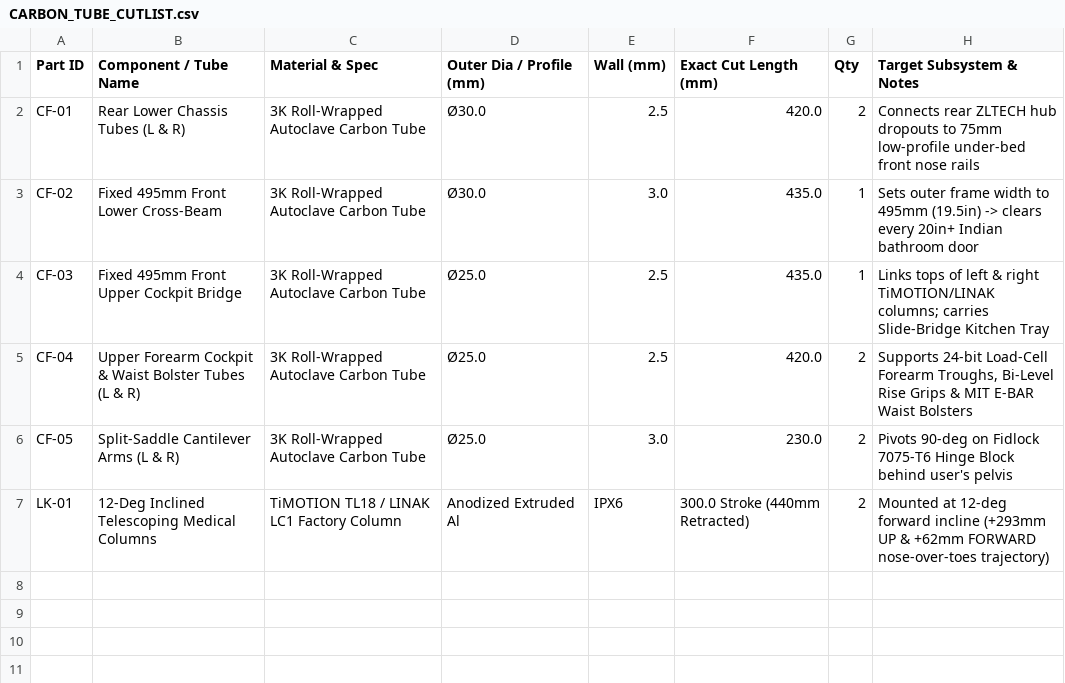
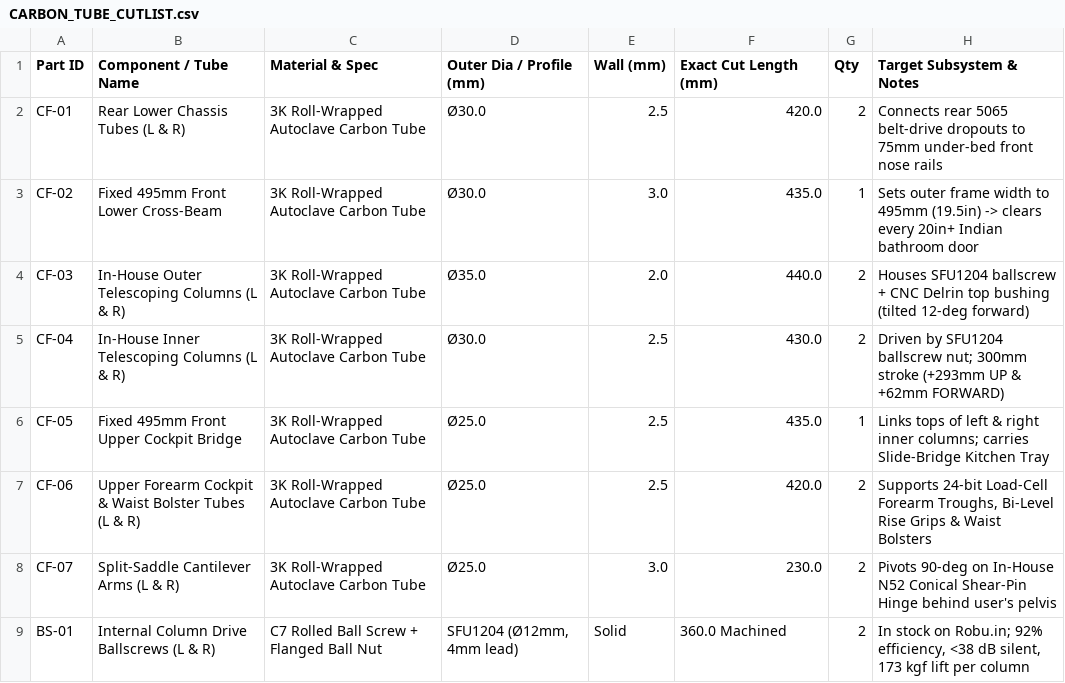
Before and after one commit to sandeepmady21/FreeStep, a CSV file: hardware/CARBON_TUBE_CUTLIST.csv, drawn as a sheet.

Commit message:
Eliminate all B2B/medical OEM dependencies: 100% in-house 9.45kg COTS CAD, SFU1204 carbon columns, 5065 FOC belt drive, and BOM

```diff
--- a/hardware/CARBON_TUBE_CUTLIST.csv
+++ b/hardware/CARBON_TUBE_CUTLIST.csv
@@ -1,7 +1,9 @@
 Part ID,Component / Tube Name,Material & Spec,Outer Dia / Profile (mm),Wall (mm),Exact Cut Length (mm),Qty,Target Subsystem & Notes
-CF-01,Rear Lower Chassis Tubes (L & R),3K Roll-Wrapped Autoclave Carbon Tube,Ø30.0,2.5,420.0,2,Connects rear ZLTECH hub dropouts to 75mm low-profile under-bed front nose rails
+CF-01,Rear Lower Chassis Tubes (L & R),3K Roll-Wrapped Autoclave Carbon Tube,Ø30.0,2.5,420.0,2,Connects rear 5065 belt-drive dropouts to 75mm under-bed front nose rails
 CF-02,Fixed 495mm Front Lower Cross-Beam,3K Roll-Wrapped Autoclave Carbon Tube,Ø30.0,3.0,435.0,1,Sets outer frame width to 495mm (19.5in) -> clears every 20in+ Indian bathroom door
-CF-03,Fixed 495mm Front Upper Cockpit Bridge,3K Roll-Wrapped Autoclave Carbon Tube,Ø25.0,2.5,435.0,1,Links tops of left & right TiMOTION/LINAK columns; carries Slide-Bridge Kitchen Tray
-CF-04,Upper Forearm Cockpit & Waist Bolster Tubes (L & R),3K Roll-Wrapped Autoclave Carbon Tube,Ø25.0,2.5,420.0,2,"Supports 24-bit Load-Cell Forearm Troughs, Bi-Level Rise Grips & MIT E-BAR Waist Bolsters"
-CF-05,Split-Saddle Cantilever Arms (L & R),3K Roll-Wrapped Autoclave Carbon Tube,Ø25.0,3.0,230.0,2,Pivots 90-deg on Fidlock 7075-T6 Hinge Block behind user's pelvis
-LK-01,12-Deg Inclined Telescoping Medical Columns,TiMOTION TL18 / LINAK LC1 Factory Column,Anodized Extruded Al,IPX6,300.0 Stroke (440mm Retracted),2,Mounted at 12-deg forward incline (+293mm UP & +62mm FORWARD nose-over-toes trajectory)
+CF-03,In-House Outer Telescoping Columns (L & R),3K Roll-Wrapped Autoclave Carbon Tube,Ø35.0,2.0,440.0,2,Houses SFU1204 ballscrew + CNC Delrin top bushing (tilted 12-deg forward)
+CF-04,In-House Inner Telescoping Columns (L & R),3K Roll-Wrapped Autoclave Carbon Tube,Ø30.0,2.5,430.0,2,Driven by SFU1204 ballscrew nut; 300mm stroke (+293mm UP & +62mm FORWARD)
+CF-05,Fixed 495mm Front Upper Cockpit Bridge,3K Roll-Wrapped Autoclave Carbon Tube,Ø25.0,2.5,435.0,1,Links tops of left & right inner columns; carries Slide-Bridge Kitchen Tray
+CF-06,Upper Forearm Cockpit & Waist Bolster Tubes (L & R),3K Roll-Wrapped Autoclave Carbon Tube,Ø25.0,2.5,420.0,2,"Supports 24-bit Load-Cell Forearm Troughs, Bi-Level Rise Grips & Waist Bolsters"
+CF-07,Split-Saddle Cantilever Arms (L & R),3K Roll-Wrapped Autoclave Carbon Tube,Ø25.0,3.0,230.0,2,Pivots 90-deg on In-House N52 Conical Shear-Pin Hinge behind user's pelvis
+BS-01,Internal Column Drive Ballscrews (L & R),C7 Rolled Ball Screw + Flanged Ball Nut,"SFU1204 (Ø12mm, 4mm lead)",Solid,360.0 Machined,2,"In stock on Robu.in; 92% efficiency, <38 dB silent, 173 kgf lift per column"
```
Also changed, not shown: hardware/INDIA_BOM_SOURCING.csv, 15 other files.
